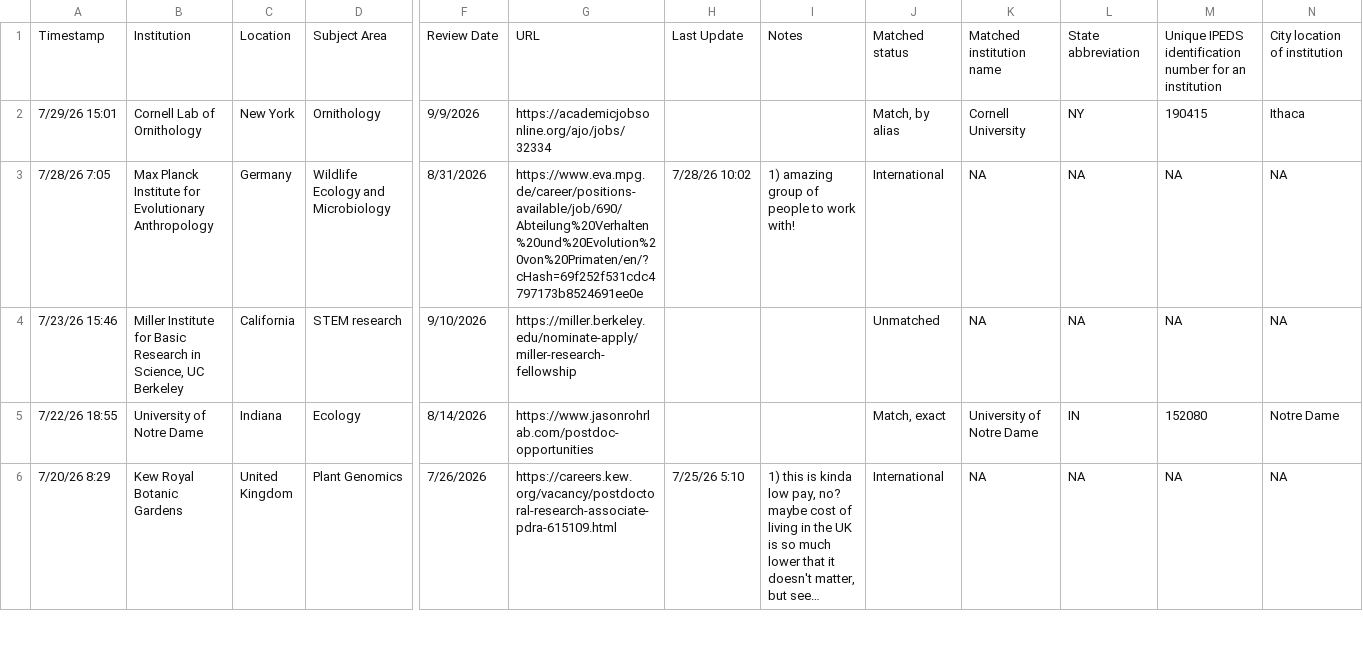
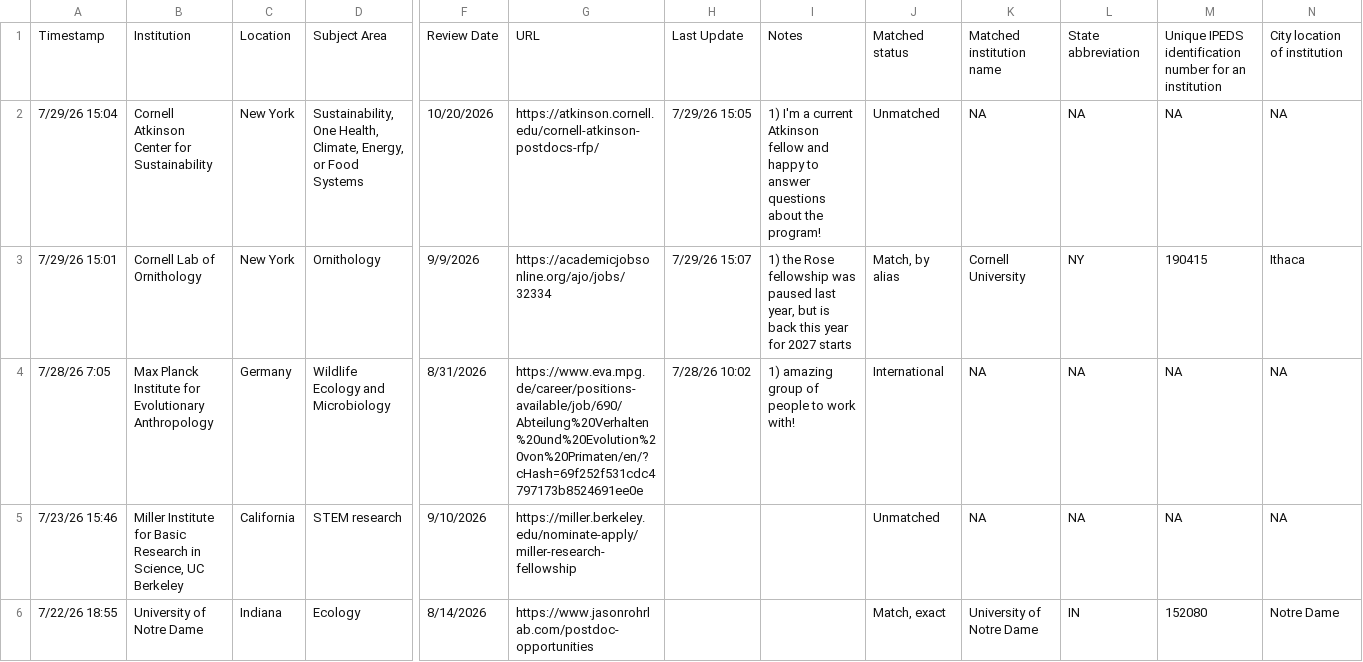
Before and after one commit to mikeblazanin/ecoevojobsR, a CSV file: data-raw/ecoevojobsR_postdoc.csv, drawn as a sheet; only a part is shown, gaps mark what is left out; the shorter side is filled out with more unchanged rows; long unchanged cells end in …; addresses are those after the commit; rows hold the shown columns only; the diff names each change by its address in the sheet, - before the commit and + after, or states it on an @@ line.

```diff
--- a/data-raw/ecoevojobsR_postdoc.csv
+++ b/data-raw/ecoevojobsR_postdoc.csv
+row 2: 7/29/26 15:04 | Cornell Atkinson Center for Sustainability | New York | Sustainability, One Health, Climate, Energy, or Food Systems | 10/20/2026 | https://atkinson.cornell.edu/cornell-atkinson-postdocs-rfp/ | 7/29/26 15:05 | 1) I'm a current Atkinson fellow and happy to answer questions about the program! | Unmatched | NA | NA | NA | NA
-H3: (empty)
+H3: 7/29/26 15:07
-I3: (empty)
+I3: 1) the Rose fellowship was paused last year, but is back this year for 2027 starts
```
Also changed, not shown: data-raw/aliases_new2.csv, 2 other files.
